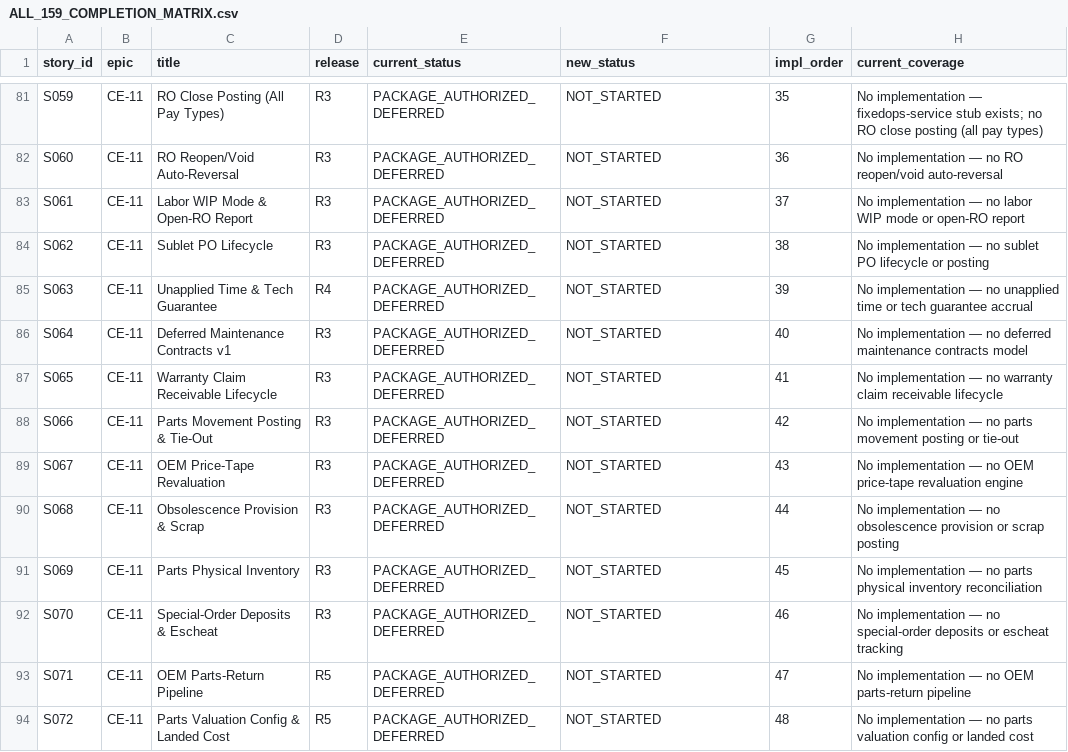
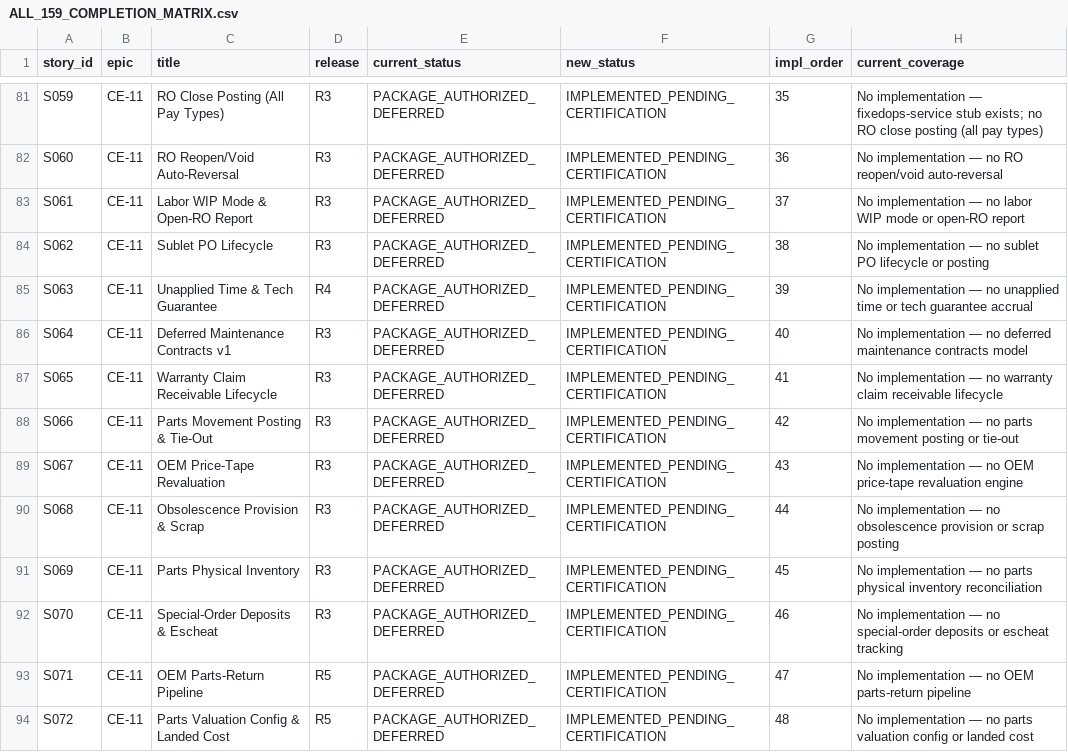
Before and after one commit to ashivashankar91-byte/AM-Accounting, a CSV file: docs/accounting-modernization/ALL_159_COMPLETION_MATRIX.csv, drawn as a sheet; only a part is shown, gaps mark what is left out; the diff covers the shown part only; the diff names each change by its address in the sheet, - before the commit and + after, or states it on an @@ line.

```diff
--- a/docs/accounting-modernization/ALL_159_COMPLETION_MATRIX.csv
+++ b/docs/accounting-modernization/ALL_159_COMPLETION_MATRIX.csv
-F81:F94 (new_status): NOT_STARTED
+F81:F94 (new_status): IMPLEMENTED_PENDING_CERTIFICATION
```
Also changed, not shown: 100 edited cells elsewhere in this file.
